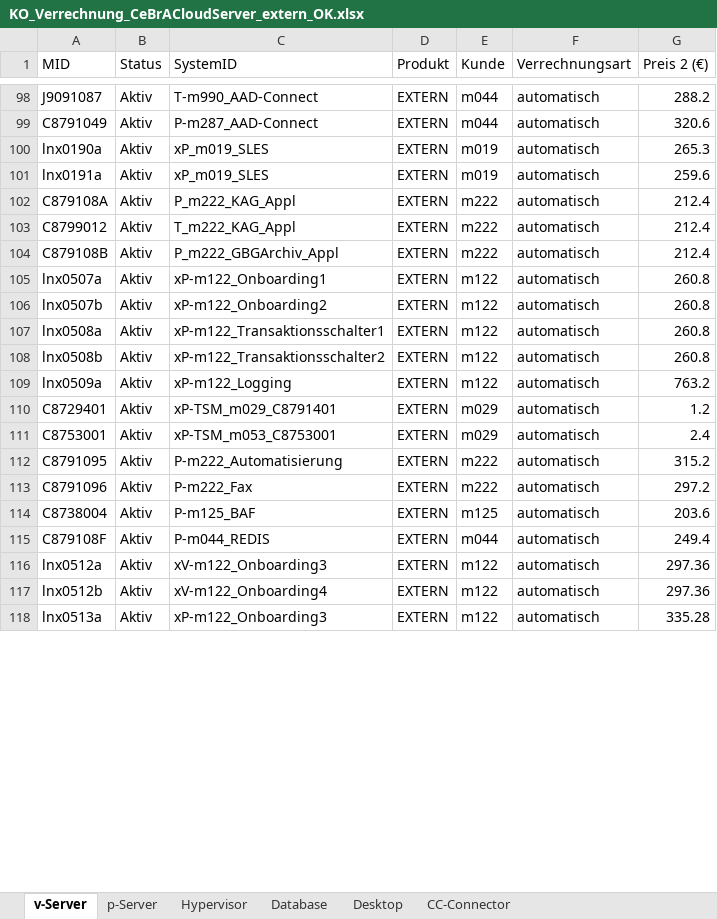
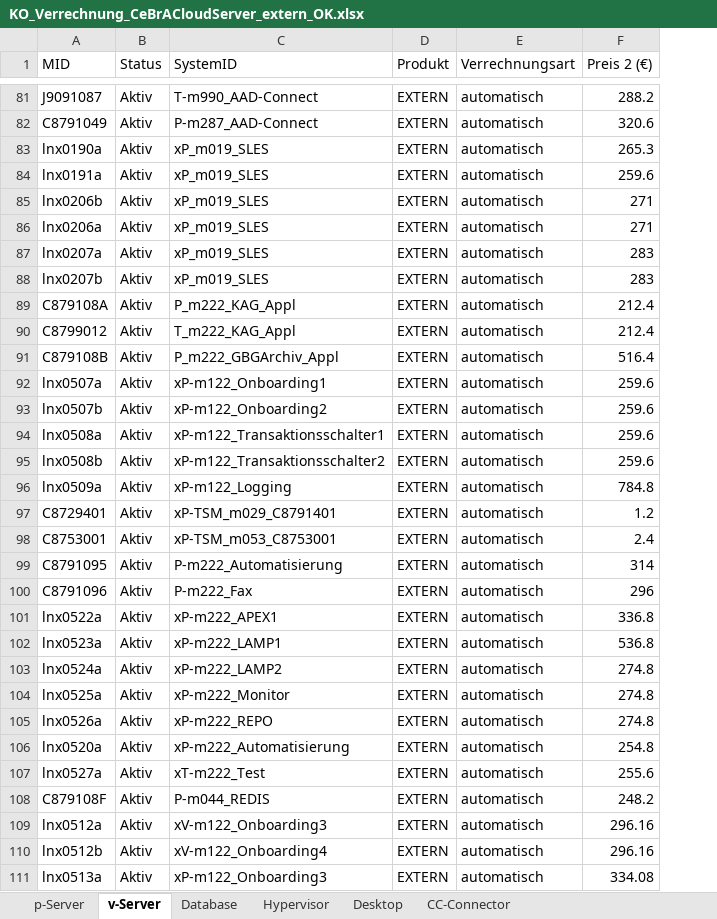
Before and after one commit to tchintchie/repl_verrechnung, an Excel workbook: vormonat/KO_Verrechnung_CeBrACloudServer_extern_OK.xlsx, sheet v-Server, drawn as a sheet; only a part is shown, gaps mark what is left out; values as stored, in another font and other column widths than the file's, no borders; removed rows and columns are numbered as before the commit, all else as after; the diff covers the shown part only; the diff names each change by its address in the sheet, - before the commit and + after, or states it on an @@ line.

```diff
--- a/vormonat/KO_Verrechnung_CeBrACloudServer_extern_OK.xlsx (sheet v-Server)
+++ b/vormonat/KO_Verrechnung_CeBrACloudServer_extern_OK.xlsx (sheet v-Server)
@@ sheet tab order changed: p-Server | v-Server | Database | Hypervisor | Desktop | CC-Connector @@
-column E (Kunde), rows 98-118: m044 | m044 | m019 | m019 | m222 | m222 | m222 | m122 | m122 | m122 | m122 | m122 | m029 | m029 | m222 | m222 | m125 | m044 | m122 | m122 | m122
+row 85: lnx0206b | Aktiv | xP_m019_SLES | EXTERN | automatisch | 271
+row 86: lnx0206a | Aktiv | xP_m019_SLES | EXTERN | automatisch | 271
+row 87: lnx0207a | Aktiv | xP_m019_SLES | EXTERN | automatisch | 283
+row 88: lnx0207b | Aktiv | xP_m019_SLES | EXTERN | automatisch | 283
-F91 (Preis 2 (€)): 212.4
+F91 (Preis 2 (€)): 516.4
-F92:F95 (Preis 2 (€)): 260.8
+F92:F95 (Preis 2 (€)): 259.6
-F96 (Preis 2 (€)): 763.2
+F96 (Preis 2 (€)): 784.8
-F99 (Preis 2 (€)): 315.2
+F99 (Preis 2 (€)): 314
-F100 (Preis 2 (€)): 297.2
+F100 (Preis 2 (€)): 296
+row 101: lnx0522a | Aktiv | xP-m222_APEX1 | EXTERN | automatisch | 336.8
-A102 (MID): C8738004
+A102 (MID): lnx0523a
-C102 (SystemID): P-m125_BAF
+C102 (SystemID): xP-m222_LAMP1
-F102 (Preis 2 (€)): 203.6
+F102 (Preis 2 (€)): 536.8
+row 103: lnx0524a | Aktiv | xP-m222_LAMP2 | EXTERN | automatisch | 274.8
+row 104: lnx0525a | Aktiv | xP-m222_Monitor | EXTERN | automatisch | 274.8
+row 105: lnx0526a | Aktiv | xP-m222_REPO | EXTERN | automatisch | 274.8
+row 106: lnx0520a | Aktiv | xP-m222_Automatisierung | EXTERN | automatisch | 254.8
+row 107: lnx0527a | Aktiv | xT-m222_Test | EXTERN | automatisch | 255.6
-F108 (Preis 2 (€)): 249.4
+F108 (Preis 2 (€)): 248.2
-F109:F110 (Preis 2 (€)): 297.36
+F109:F110 (Preis 2 (€)): 296.16
-F111 (Preis 2 (€)): 335.28
+F111 (Preis 2 (€)): 334.08
```
Also changed, not shown: 12 added rows, 17 removed rows and 24 edited cells elsewhere in this sheet, sheet Desktop, sheet Database, sheet Hypervisor, sheet CC-Connector, sheet p-Server, vormonat/KO_Verrechnung_CeBrACloudServer_intern_OK.xlsx, vormonat/KO_Verrechnung_CeBrACloud_Infrastructure_OK.xlsx, 10 other files.
